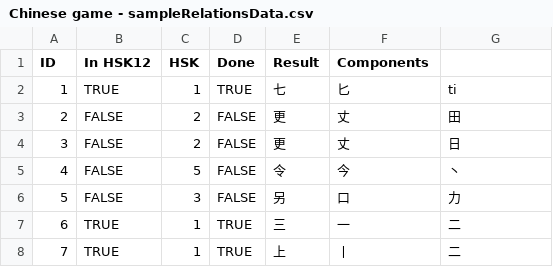
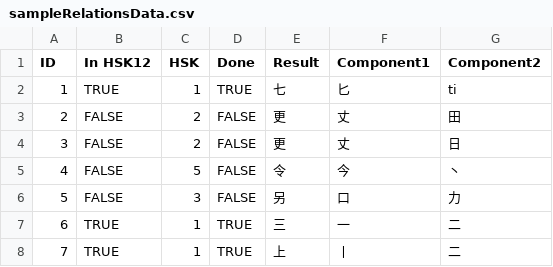
Before and after one commit to edward-wu-19/LittleMandarin, a CSV file: src/components/sampleRelationsData.csv (was src/components/Chinese game - sampleRelationsData.csv), drawn as a sheet; only a part is shown.

Commit message:
Reupload important files
Installed bootstrap, react, d3.
Corrected columns of data by separating components into multiple columns.

```diff
--- a/src/components/Chinese game - sampleRelationsData.csv
+++ b/src/components/sampleRelationsData.csv
@@ -1,2 +1,2 @@
-ID,In HSK12,HSK,Done,Result,Components,,,,,,,,,,
+ID,In HSK12,HSK,Done,Result,Component1,Component2,,,,,,,,,
 1,TRUE,1,TRUE,七,匕,ti,,,,,,,,,
```
Also changed, not shown: 2 other files.
